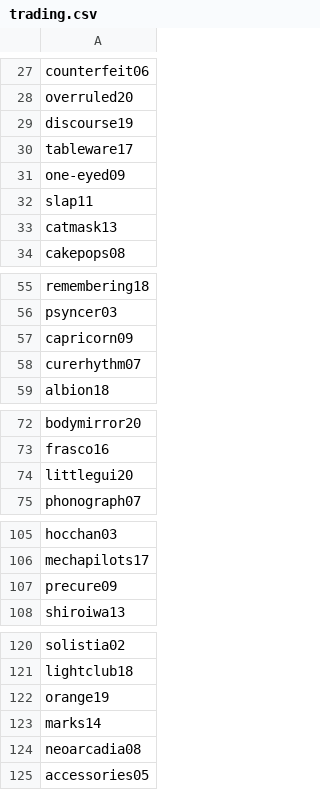
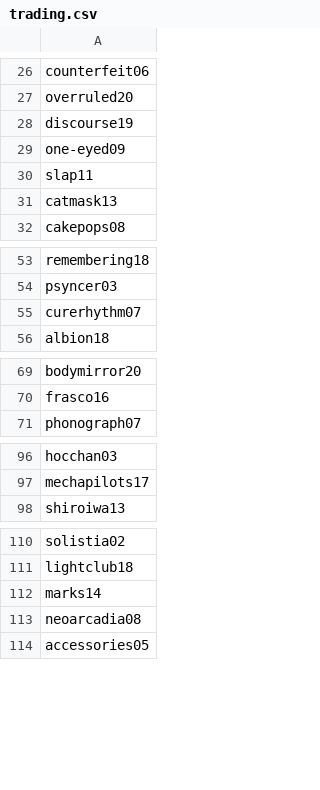
Before and after one commit to NynaSunner/NynaSunner.github.io, a CSV file: _data/colors/trading.csv, drawn as a sheet; only a part is shown, gaps mark what is left out; the diff covers the shown part only.

```diff
--- a/_data/colors/trading.csv
+++ b/_data/colors/trading.csv
@@ -29,3 +28,2 @@ overruled20
 discourse19
-tableware17
 one-eyed09
@@ -56,3 +54,2 @@ remembering18
 psyncer03
-capricorn09
 curerhythm07
@@ -73,3 +70,2 @@ bodymirror20
 frasco16
-littlegui20
 phonograph07
@@ -106,3 +97,2 @@ hocchan03
 mechapilots17
-precure09
 shiroiwa13
@@ -121,3 +111,2 @@ solistia02
 lightclub18
-orange19
 marks14
```
Also changed, not shown: 6 added rows and 6 removed rows elsewhere in this file, _data/colors/iso.csv, _data/colors/keeping.csv, 3 other files.
